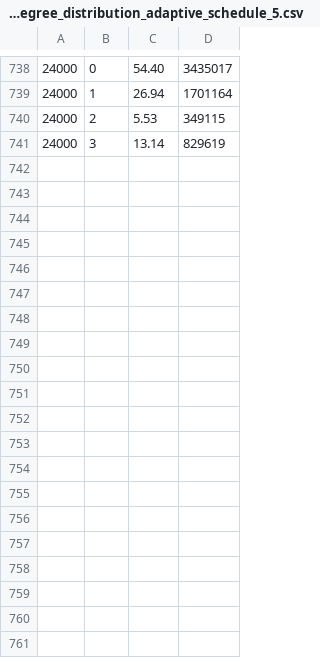
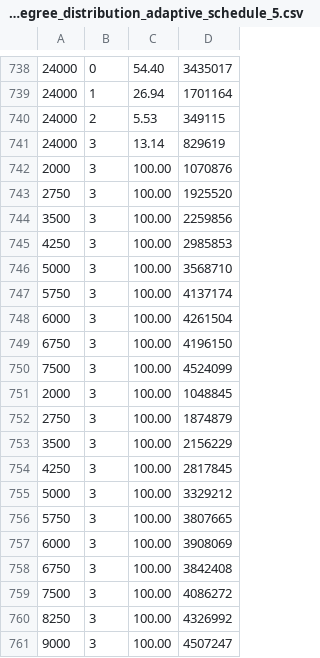
Before and after one commit to bingoopa/gaussian-splatting, a CSV file: sh_degree_distribution_adaptive_schedule_5.csv, drawn as a sheet; only a part is shown, gaps mark what is left out; the diff covers the shown part only.

```diff
--- a/sh_degree_distribution_adaptive_schedule_5.csv
+++ b/sh_degree_distribution_adaptive_schedule_5.csv
@@ -741 +741,21 @@
 24000,3,13.14,829619
+2000,3,100.00,1070876
+2750,3,100.00,1925520
+3500,3,100.00,2259856
+4250,3,100.00,2985853
+5000,3,100.00,3568710
+5750,3,100.00,4137174
+6000,3,100.00,4261504
+6750,3,100.00,4196150
+7500,3,100.00,4524099
+2000,3,100.00,1048845
+2750,3,100.00,1874879
+3500,3,100.00,2156229
+4250,3,100.00,2817845
+5000,3,100.00,3329212
+5750,3,100.00,3807665
+6000,3,100.00,3908069
+6750,3,100.00,3842408
+7500,3,100.00,4086272
+8250,3,100.00,4326992
+9000,3,100.00,4507247
```
Also changed, not shown: 29 added rows elsewhere in this file, test_metrics_adaptive_schedule_5.csv, 32 other files.
